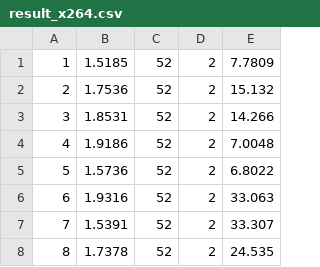
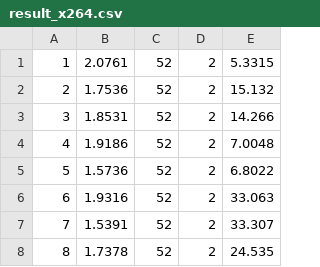
Before and after one commit to RSFIN/RSFIN, a CSV file: user_data/result_x264.csv, drawn as a sheet; only a part is shown.

```diff
--- a/user_data/result_x264.csv
+++ b/user_data/result_x264.csv
@@ -1,2 +1,2 @@
-1,1.5185,52,2,7.7809
+1,2.0761,52,2,5.3315
 2,1.7536,52,2,15.132
```
Also changed, not shown: 5 other files.
